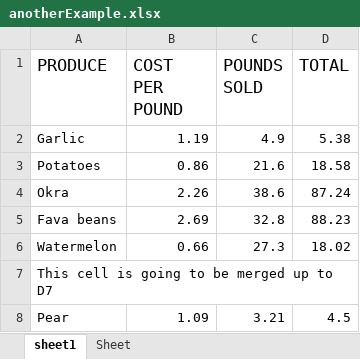
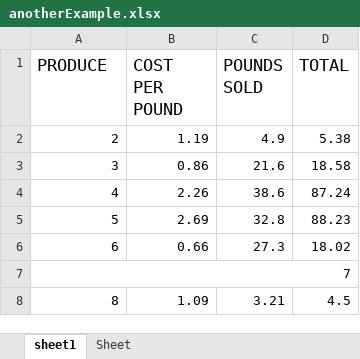
Before and after one commit to GitauHarrison/automate-the-boring-stuff, an Excel workbook: workingWithExcelSpreadsheets/anotherExample.xlsx, sheet sheet1, drawn as a sheet; values as stored, in another font and other column widths than the file's, no borders; charts and pictures not drawn; the diff names each change by its address in the sheet, - before the commit and + after, or states it on an @@ line.

```diff
--- a/workingWithExcelSpreadsheets/anotherExample.xlsx (sheet sheet1)
+++ b/workingWithExcelSpreadsheets/anotherExample.xlsx (sheet sheet1)
-A2 (PRODUCE): Garlic
+A2 (PRODUCE): 2
-A3 (PRODUCE): Potatoes
+A3 (PRODUCE): 3
-A4 (PRODUCE): Okra
+A4 (PRODUCE): 4
-A5 (PRODUCE): Fava beans
+A5 (PRODUCE): 5
-A6 (PRODUCE): Watermelon
+A6 (PRODUCE): 6
-A7 (PRODUCE): This cell is going to be merged up to D7
+A7 (PRODUCE): 7
-A8 (PRODUCE): Pear
+A8 (PRODUCE): 8
```
Also changed, not shown: charts or pictures.
